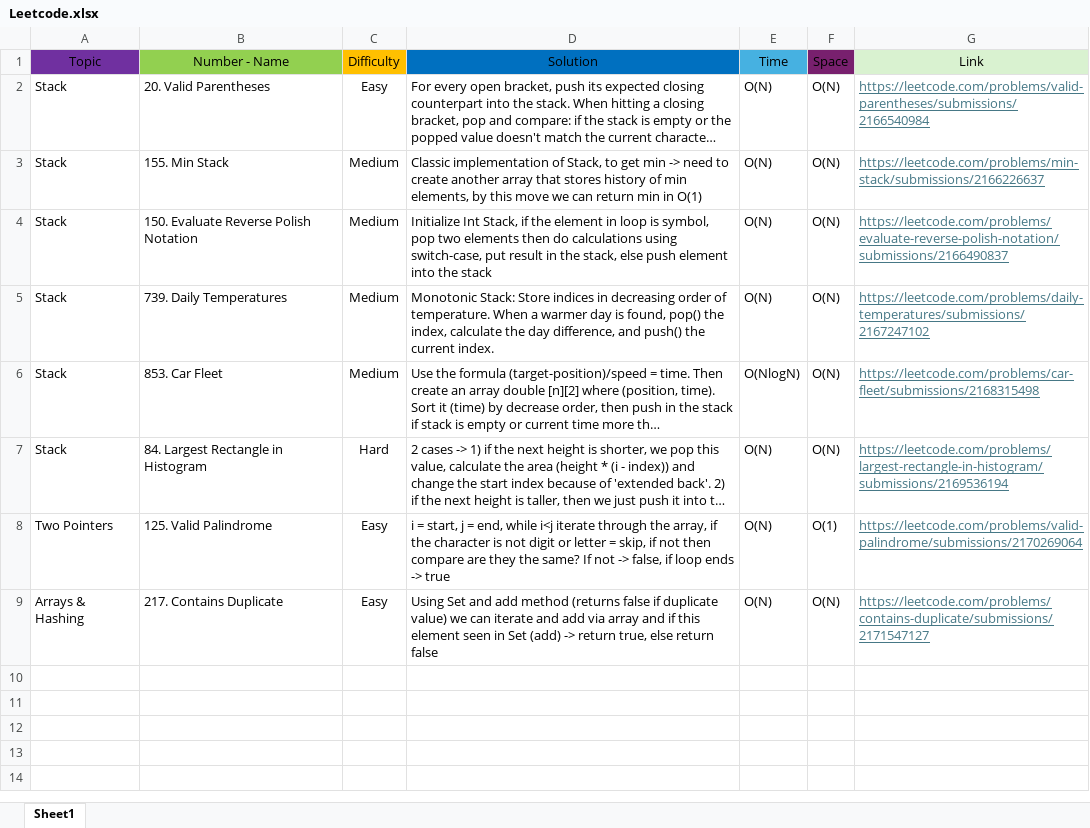
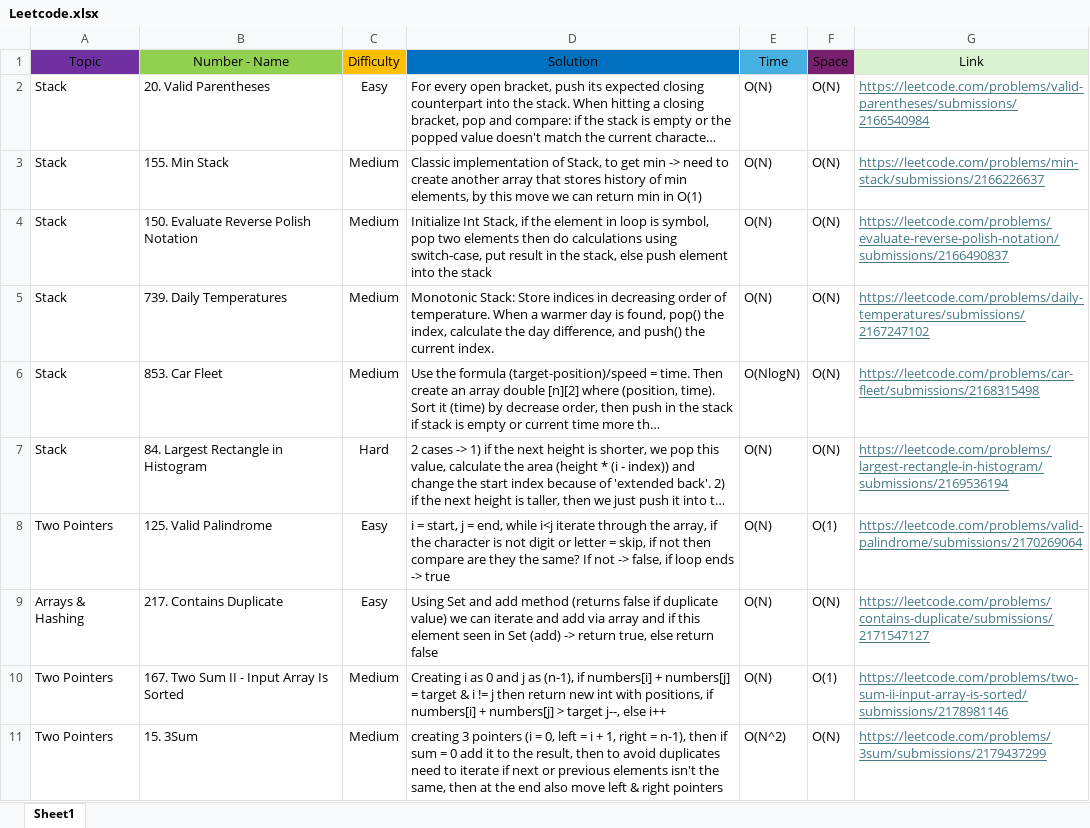
Before and after one commit to Codemedy/neetcode-submissions, an Excel workbook: src/docs/Leetcode.xlsx, sheet Sheet1, drawn as a sheet; long unchanged cells end in …; values as stored, in another font and other column widths than the file's, no borders; conditional formats not drawn; the diff names each change by its address in the sheet, - before the commit and + after, or states it on an @@ line.

Commit message:
Two Pointers topic in depth - solved 3Sum - solved Two Sum II - Input Array Is Sorted - solved Valid Palindrome

```diff
--- a/src/docs/Leetcode.xlsx (sheet Sheet1)
+++ b/src/docs/Leetcode.xlsx (sheet Sheet1)
+row 10: Two Pointers | 167. Two Sum II - Input Array Is Sorted | Medium | Creating i as 0 and j as (n-1), if numbers[i] + numbers[j] = target & i != j then return new int with positions, if numbers[i] + numbers[j] > target j--, else i++ | O(N) | O(1) | https://leetcode.com/problems/two-sum-ii-input-array-is-sorted/submissions/2178981146
+row 11: Two Pointers | 15. 3Sum | Medium | creating 3 pointers (i = 0, left = i + 1, right = n-1), then if sum = 0 add it to the result, then to avoid duplicates need to iterate if next or previous elements isn't the same, then at the end also move left & right pointers | O(N^2) | O(N) | https://leetcode.com/problems/3sum/submissions/2179437299
```
Also changed, not shown: 2 other files.
